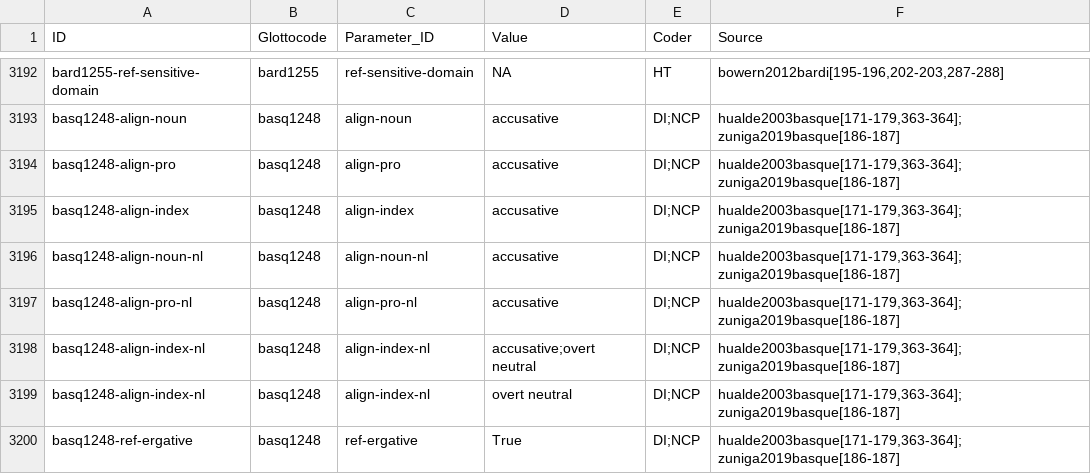
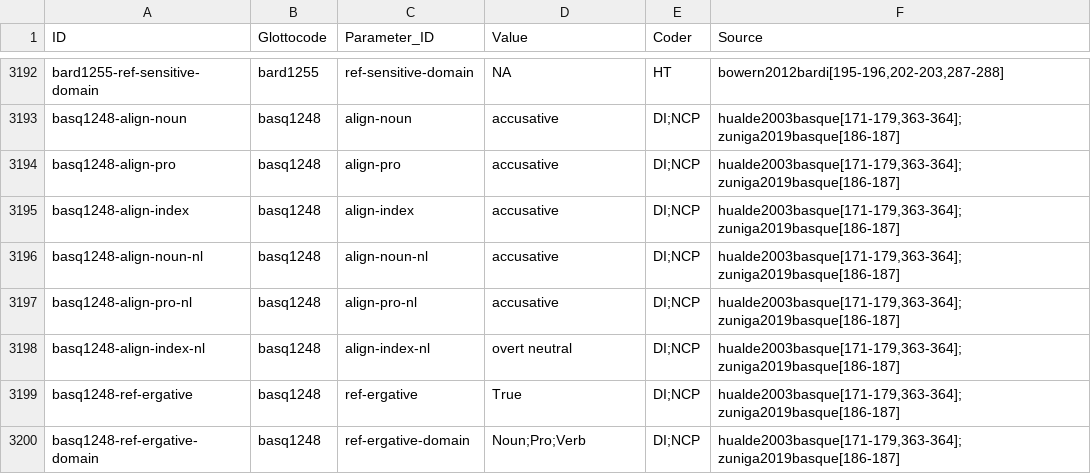
Before and after one commit to davidainman/atlas-data, a CSV file: cldf-alignment/structure-cldf/values.csv, drawn as a sheet; only a part is shown, gaps mark what is left out; the shorter side is filled out with more unchanged rows; the diff names each change by its address in the sheet, - before the commit and + after, or states it on an @@ line.

Commit message:
Update values.csv

```diff
--- a/cldf-alignment/structure-cldf/values.csv
+++ b/cldf-alignment/structure-cldf/values.csv
-row 3198: basq1248-align-index-nl | basq1248 | align-index-nl | accusative;overt neutral | DI;NCP | hualde2003basque[171-179,363-364];zuniga2019basque[186-187]
```
